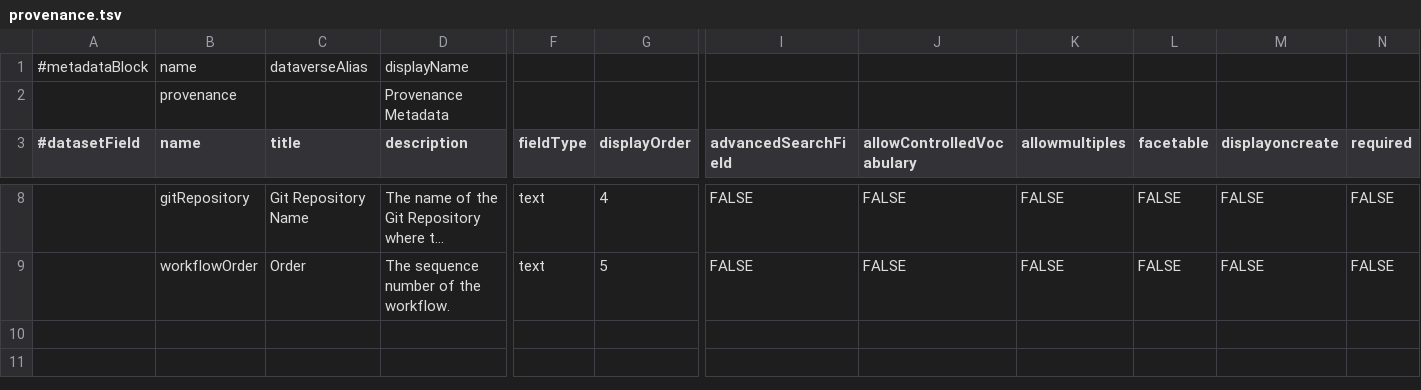
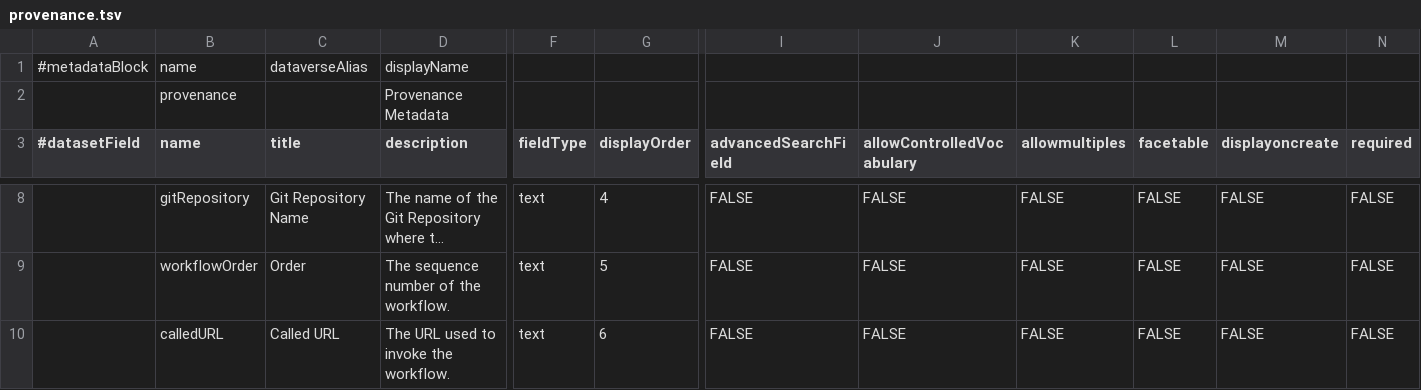
Before and after one commit to odissei-data/Custom-Metadata-Blocks, a TSV file: tsv files/provenance.tsv, drawn as a sheet; only a part is shown, gaps mark what is left out; long unchanged cells end in …; rows hold the shown columns only; the diff names each change by its address in the sheet, - before the commit and + after, or states it on an @@ line.

Commit message:
Update provenance.tsv

```diff
--- a/tsv files/provenance.tsv
+++ b/tsv files/provenance.tsv
+row 10:  | calledURL | Called URL | The URL used to invoke the workflow. | text | 6 | FALSE | FALSE | FALSE | FALSE | FALSE | FALSE
```
